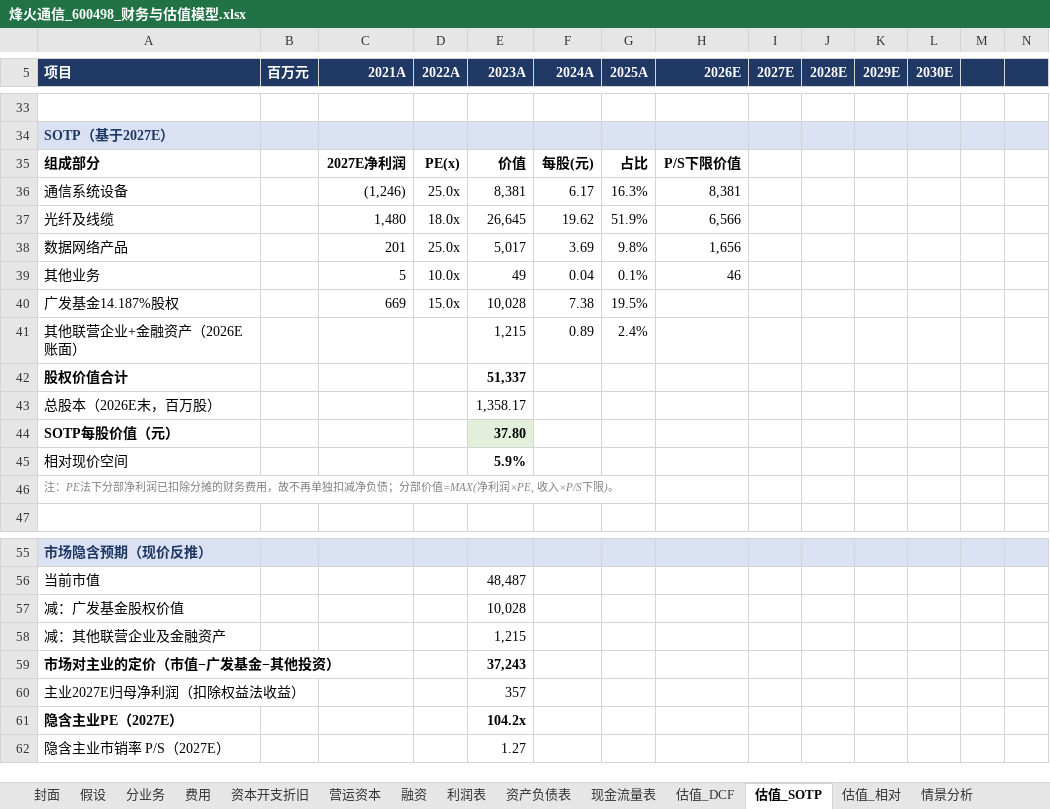
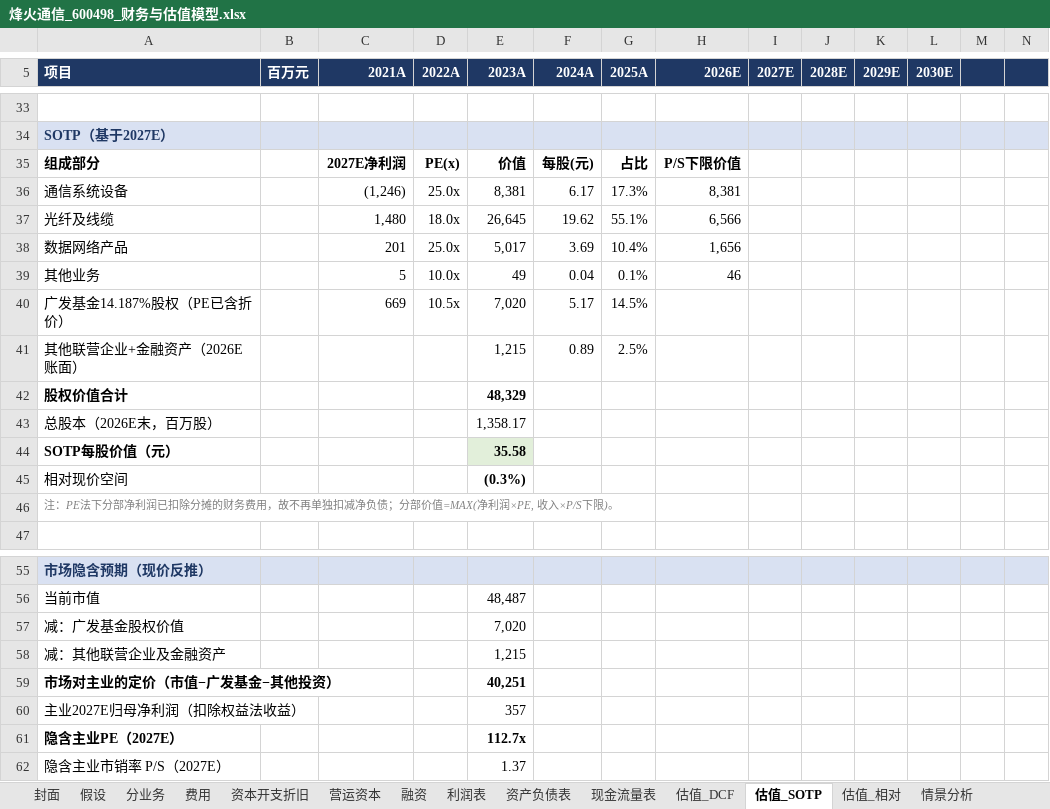
Before and after one commit to dongchenzhao-alt/Initial, an Excel workbook: 烽火通信_600498_财务与估值模型.xlsx, sheet 估值_SOTP, drawn as a sheet; only a part is shown, gaps mark what is left out; values as stored, in another font and other column widths than the file's, no borders; removed rows and columns are numbered as before the commit, all else as after; rows hold the shown columns only; the diff names each change by its address in the sheet, - before the commit and + after, or states it on an @@ line.

```diff
--- a/烽火通信_600498_财务与估值模型.xlsx (sheet 估值_SOTP)
+++ b/烽火通信_600498_财务与估值模型.xlsx (sheet 估值_SOTP)
-G36 (2025A): 16.3%
+G36 (2025A): 17.3%
-G37 (2025A): 51.9%
+G37 (2025A): 55.1%
-G38 (2025A): 9.8%
+G38 (2025A): 10.4%
-row 40: 广发基金14.187%股权 |  | 669 | 15.0x | 10,028 | 7.38 | 19.5%
+row 40: 广发基金14.187%股权（PE已含折价） |  | 669 | 10.5x | 7,020 | 5.17 | 14.5%
-G41 (2025A): 2.4%
+G41 (2025A): 2.5%
-E42 (2023A): 51,337
+E42 (2023A): 48,329
-E44 (2023A): 37.80
+E44 (2023A): 35.58
-E45 (2023A): 5.9%
+E45 (2023A): (0.3%)
-E57 (2023A): 10,028
+E57 (2023A): 7,020
-E59 (2023A): 37,243
+E59 (2023A): 40,251
-E61 (2023A): 104.2x
+E61 (2023A): 112.7x
-E62 (2023A): 1.27
+E62 (2023A): 1.37
```
Also changed, not shown: sheet 估值_DCF, sheet 情景分析, sheet 封面, sheet 估值_相对, sheet 假设, formulas that keep their value, 1 other file.
